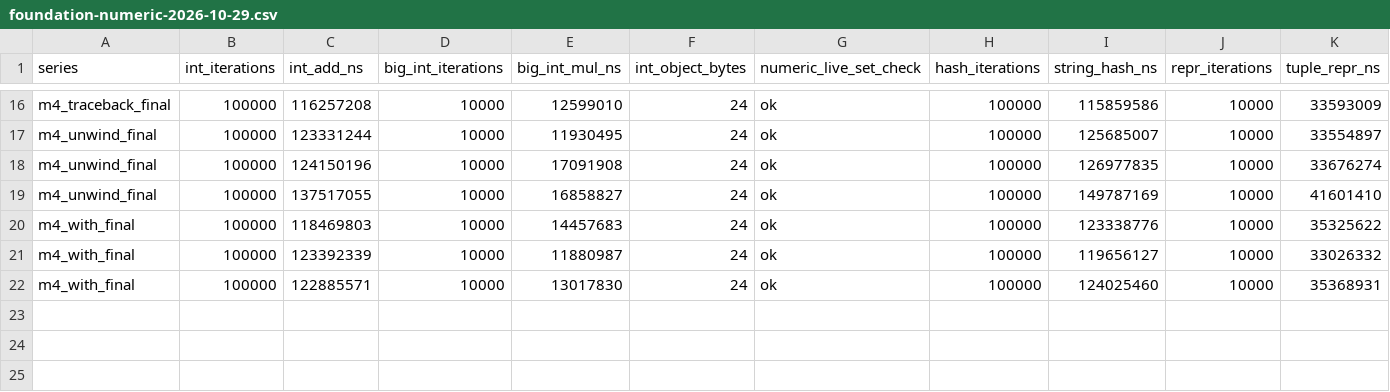
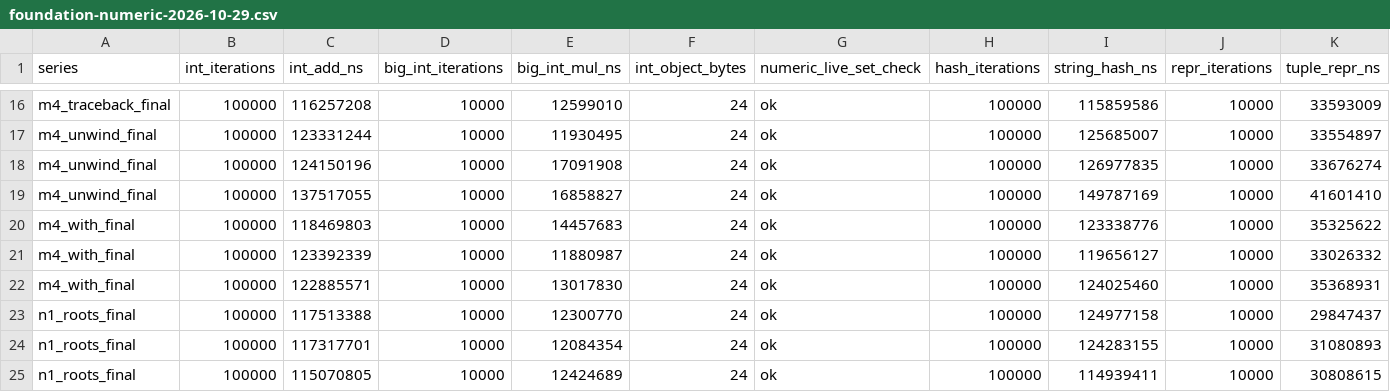
Before and after one commit to dukmu/cxxpython, a CSV file: doc/benchmarks/foundation-numeric-2026-10-29.csv, drawn as a sheet; only a part is shown, gaps mark what is left out; rows hold the shown columns only; the diff names each change by its address in the sheet, - before the commit and + after, or states it on an @@ line.

```diff
--- a/doc/benchmarks/foundation-numeric-2026-10-29.csv
+++ b/doc/benchmarks/foundation-numeric-2026-10-29.csv
+row 23: n1_roots_final | 100000 | 117513388 | 10000 | 12300770 | 24 | ok | 100000 | 124977158 | 10000 | 29847437
+row 24: n1_roots_final | 100000 | 117317701 | 10000 | 12084354 | 24 | ok | 100000 | 124283155 | 10000 | 31080893
+row 25: n1_roots_final | 100000 | 115070805 | 10000 | 12424689 | 24 | ok | 100000 | 114939411 | 10000 | 30808615
```
Also changed, not shown: doc/benchmarks/foundation-execution-2026-10-29.csv, doc/benchmarks/foundation-layout-2026-10-29.csv, 15 other files.
